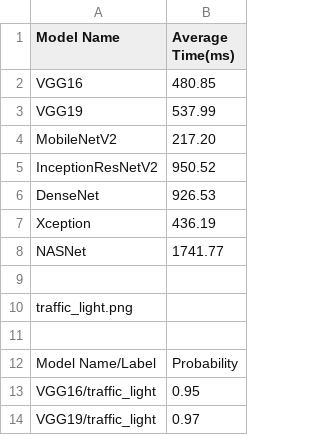
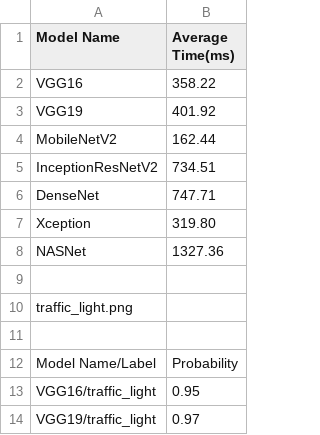
Before and after one commit to MenkeTechnologies/CNN, a CSV file: ENC3246CNNComparison.csv, drawn as a sheet; only a part is shown.

```diff
--- a/ENC3246CNNComparison.csv
+++ b/ENC3246CNNComparison.csv
@@ -1,9 +1,9 @@
 Model Name,Average Time(ms)
-VGG16,480.85
-VGG19,537.99
-MobileNetV2,217.20
-InceptionResNetV2,950.52
-DenseNet,926.53
-Xception,436.19
-NASNet,1741.77
+VGG16,358.22
+VGG19,401.92
+MobileNetV2,162.44
+InceptionResNetV2,734.51
+DenseNet,747.71
+Xception,319.80
+NASNet,1327.36
 
```
Also changed, not shown: 7 other files.
